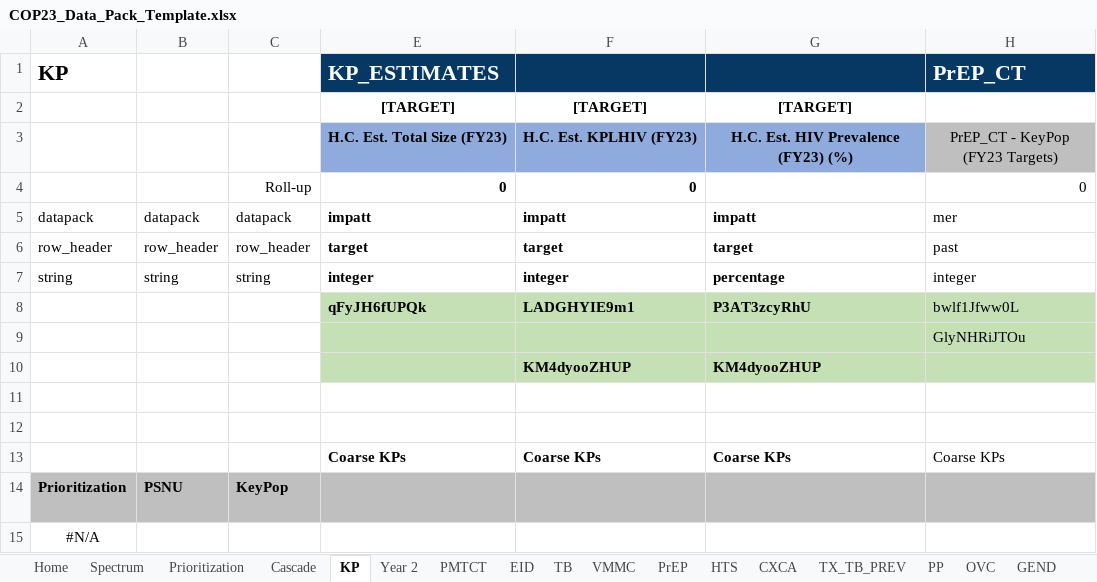
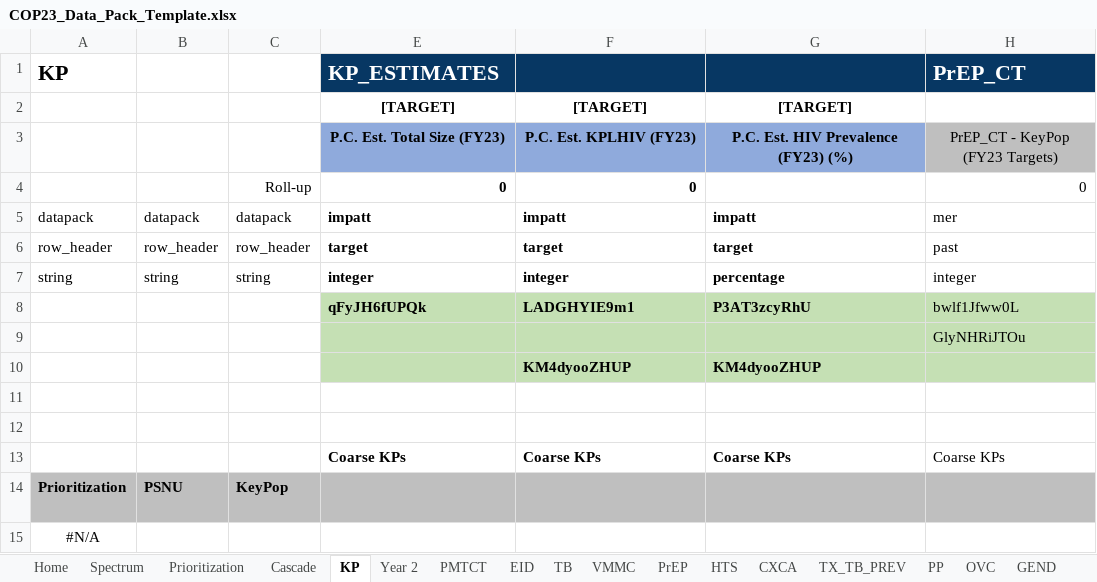
Before and after one commit to pepfar-datim/datapackr, an Excel workbook: inst/extdata/COP23_Data_Pack_Template.xlsx, sheet KP, drawn as a sheet; only a part is shown; values as stored, in another font and other column widths than the file's, no borders; conditional formats not drawn; the diff names each change by its address in the sheet, - before the commit and + after, or states it on an @@ line.

```diff
--- a/inst/extdata/COP23_Data_Pack_Template.xlsx (sheet KP)
+++ b/inst/extdata/COP23_Data_Pack_Template.xlsx (sheet KP)
-E3: H.C. Est. Total Size (FY23)
+E3: P.C. Est. Total Size (FY23)
-F3: H.C. Est. KPLHIV (FY23)
+F3: P.C. Est. KPLHIV (FY23)
-G3: H.C. Est. HIV Prevalence (FY23) (%)
+G3: P.C. Est. HIV Prevalence (FY23) (%)
```
Also changed, not shown: sheet PMTCT, sheet Cascade, sheet VMMC, sheet Year 2, sheet KP_MAT, sheet AGYW, 3 more sheets, formulas that keep their value.
